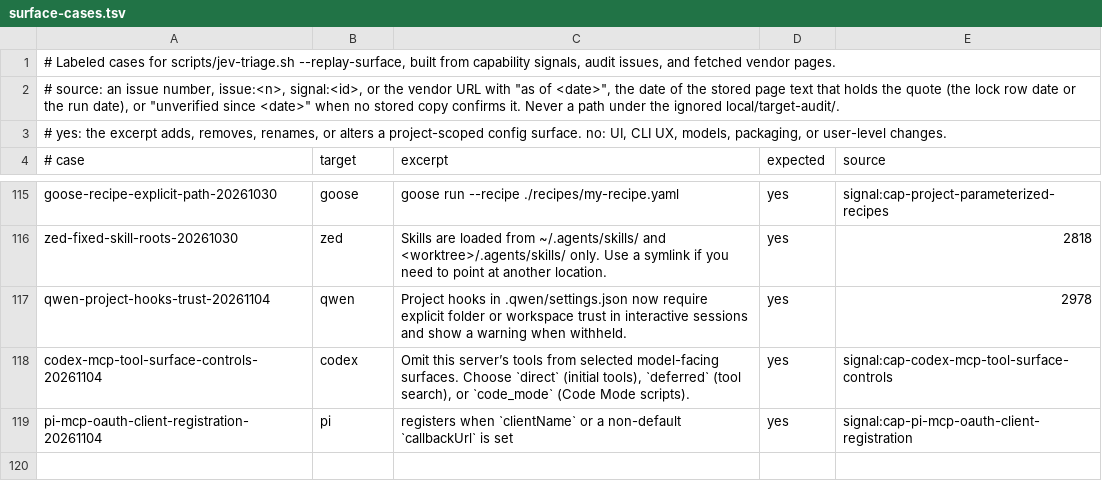
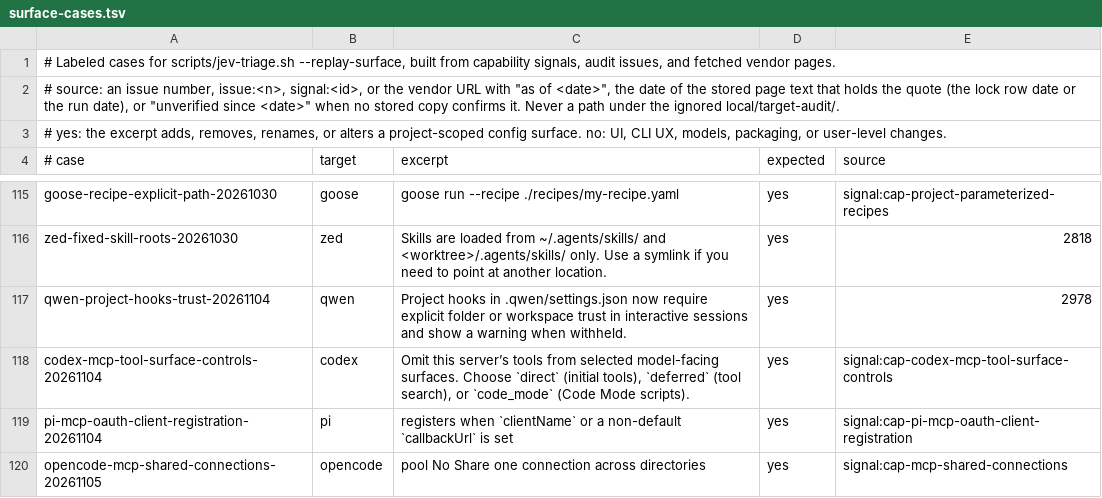
Before and after one commit to Chemaclass/agnostic-ai, a TSV file: scripts/target-audit/surface-cases.tsv, drawn as a sheet; only a part is shown, gaps mark what is left out; the diff names each change by its address in the sheet, - before the commit and + after, or states it on an @@ line.

```diff
--- a/scripts/target-audit/surface-cases.tsv
+++ b/scripts/target-audit/surface-cases.tsv
+row 120: opencode-mcp-shared-connections-20261105 | opencode | pool No Share one connection across directories | yes | signal:cap-mcp-shared-connections
```
Also changed, not shown: scripts/target-audit/signals.tsv, scripts/target-audit/triage-cases.tsv, 5 other files.
